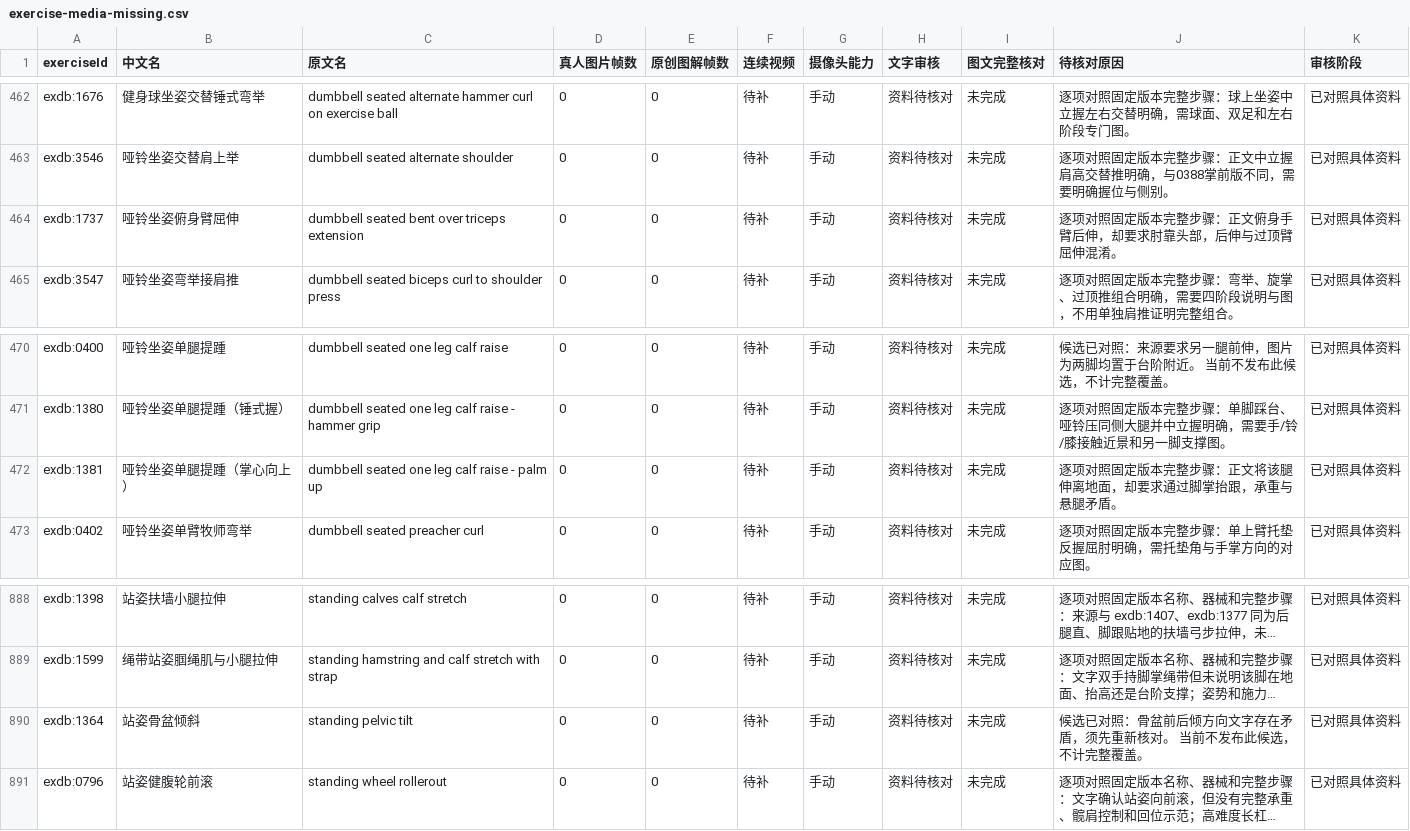
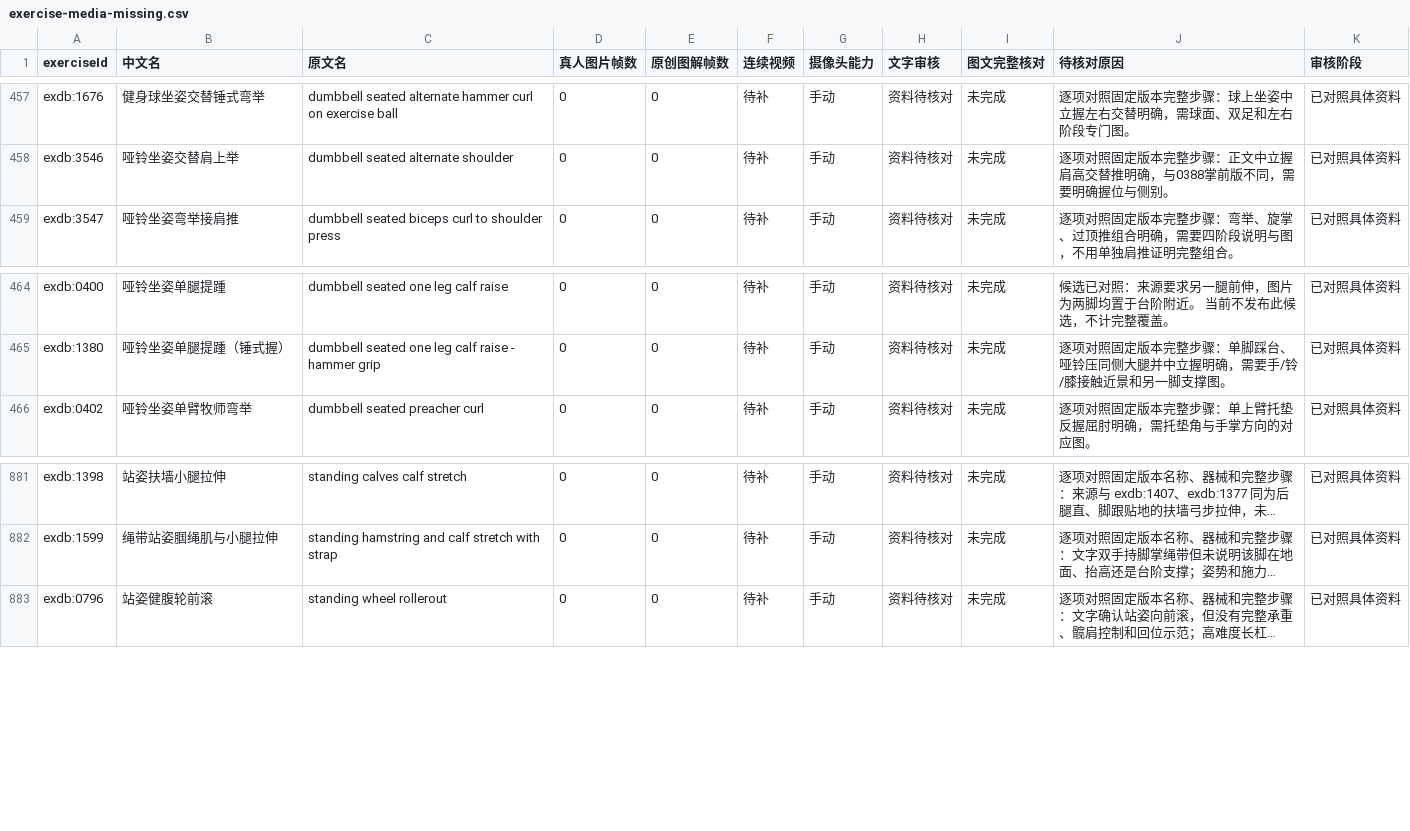
Before and after one commit to xuzerui6/MoveMate, a CSV file: docs/exercise-media-missing.csv, drawn as a sheet; only a part is shown, gaps mark what is left out; long unchanged cells end in …; the diff covers the shown part only; the diff names each change by its address in the sheet, - before the commit and + after, or states it on an @@ line.

```diff
--- a/docs/exercise-media-missing.csv
+++ b/docs/exercise-media-missing.csv
-row 464: exdb:1737 | 哑铃坐姿俯身臂屈伸 | dumbbell seated bent over triceps extension | 0 | 0 | 待补 | 手动 | 资料待核对 | 未完成 | 逐项对照固定版本完整步骤：正文俯身手臂后伸，却要求肘靠头部，后伸与过顶臂屈伸混淆。 | 已对照具体资料
-row 472: exdb:1381 | 哑铃坐姿单腿提踵（掌心向上） | dumbbell seated one leg calf raise - palm up | 0 | 0 | 待补 | 手动 | 资料待核对 | 未完成 | 逐项对照固定版本完整步骤：正文将该腿伸离地面，却要求通过脚掌抬跟，承重与悬腿矛盾。 | 已对照具体资料
-row 890: exdb:1364 | 站姿骨盆倾斜 | standing pelvic tilt | 0 | 0 | 待补 | 手动 | 资料待核对 | 未完成 | 候选已对照：骨盆前后倾方向文字存在矛盾，须先重新核对。 当前不发布此候选，不计完整覆盖。 | 已对照具体资料
```
Also changed, not shown: 5 removed rows elsewhere in this file, docs/exercise-media-coverage.csv, 34 other files.
